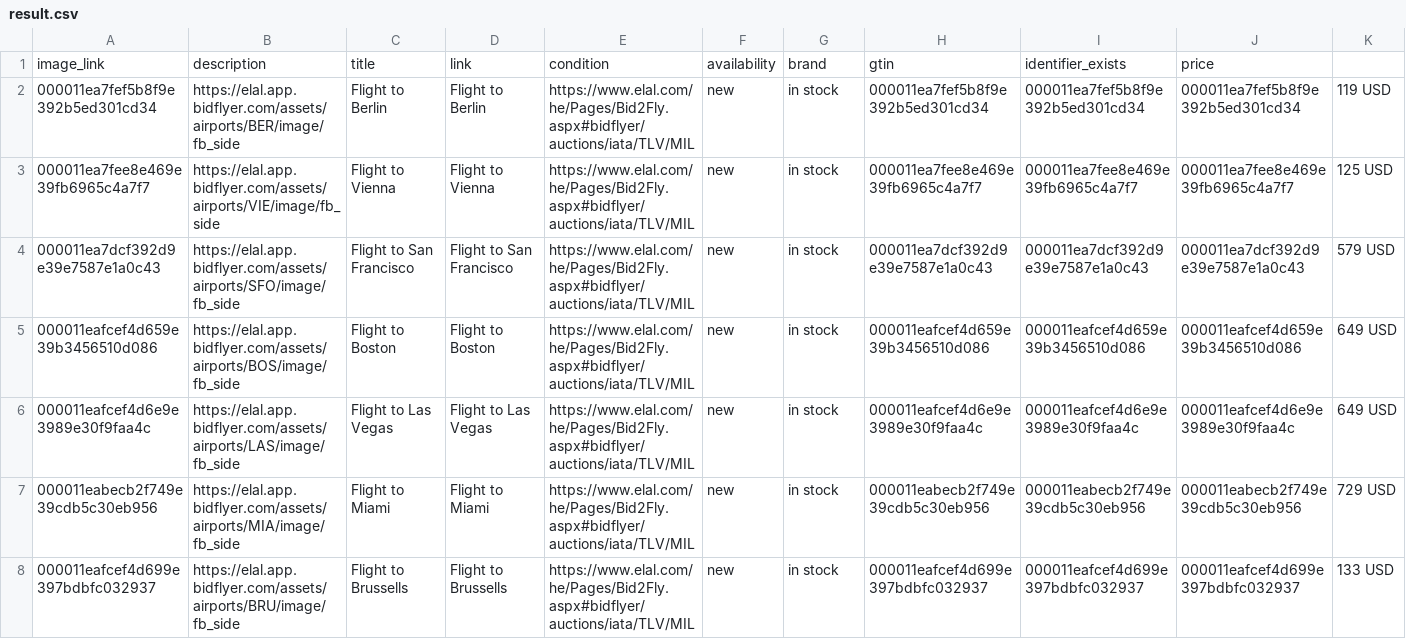
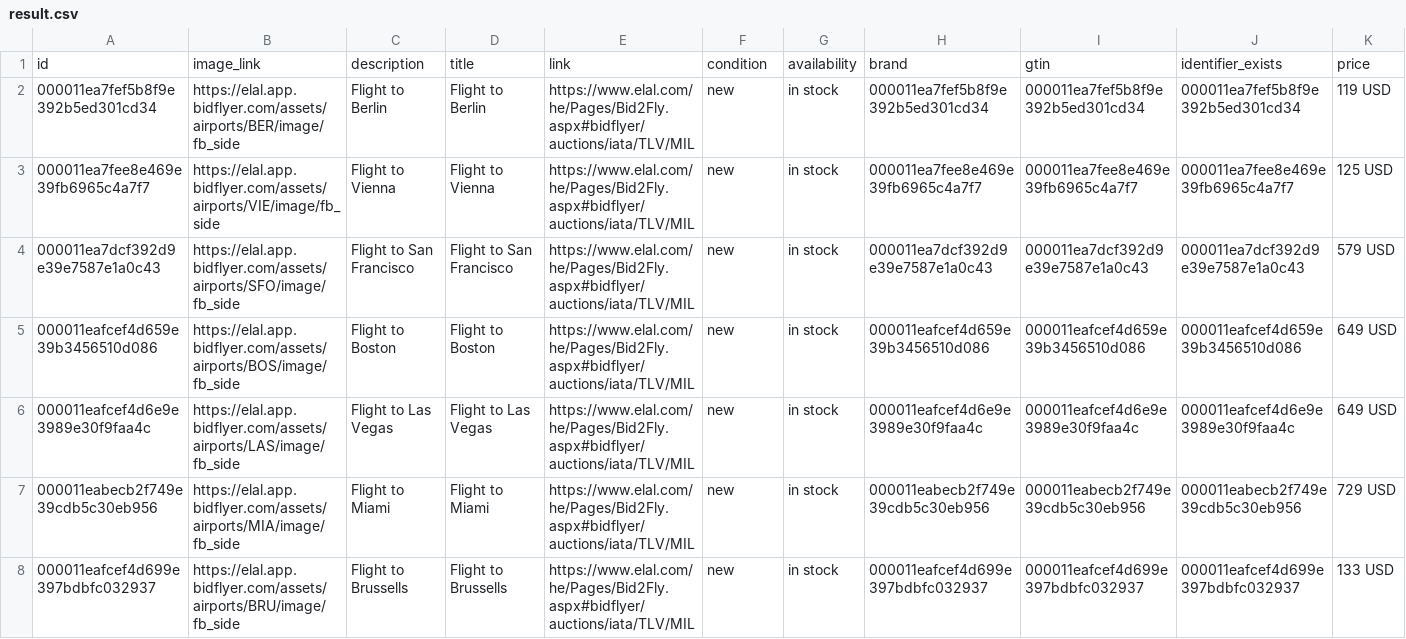
Before and after one commit to mendishapiro/static, a CSV file: result.csv, drawn as a sheet; only a part is shown.

Commit message:
Update result.csv

```diff
--- a/result.csv
+++ b/result.csv
@@ -1,2 +1,2 @@
-"image_link","description","title","link","condition","availability","brand","gtin","identifier_exists","price"
+"id","image_link","description","title","link","condition","availability","brand","gtin","identifier_exists","price"
 "000011ea7fef5b8f9e392b5ed301cd34","https://elal.app.bidflyer.com/assets/airports/BER/image/fb_side","Flight to Berlin","Flight to Berlin","https://www.elal.com/he/Pages/Bid2Fly.aspx#bidflyer/auctions/iata/TLV/MIL","new","in stock","000011ea7fef5b8f9e392b5ed301cd34","000011ea7fef5b8f9e392b5ed301cd34","000011ea7fef5b8f9e392b5ed301cd34","119 USD"
```
